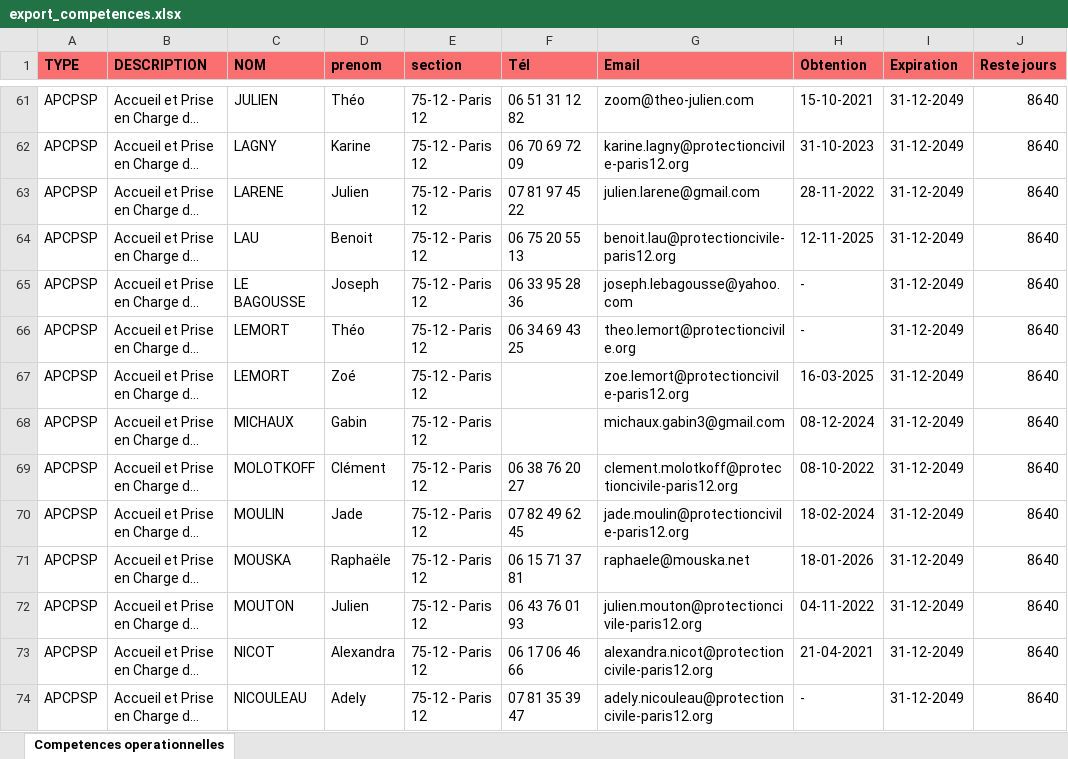
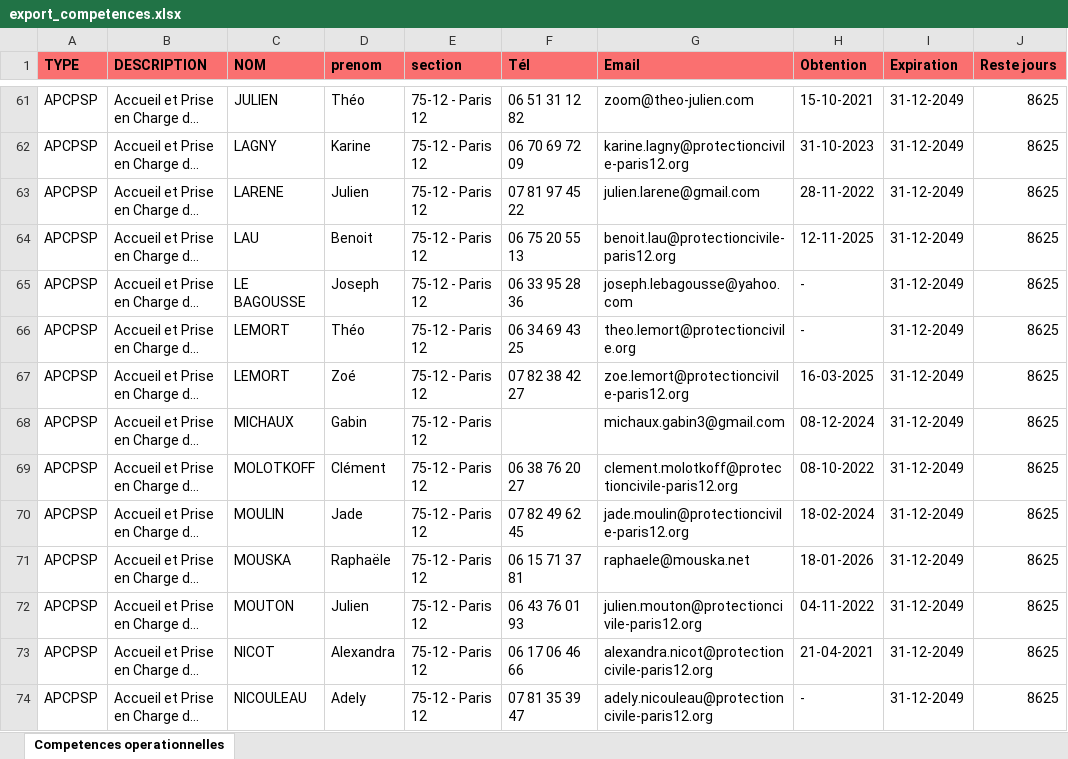
Before and after one commit to PCPSOpe12/Dashboard-Ope, an Excel workbook: data/export_competences.xlsx, sheet Competences operationnelles, drawn as a sheet; only a part is shown, gaps mark what is left out; long unchanged cells end in …; values as stored, in another font and other column widths than the file's, no borders; the diff covers the shown part only; the diff names each change by its address in the sheet, - before the commit and + after, or states it on an @@ line.

Commit message:
Mise à jour Compétences SR — 21/05/2026

```diff
--- a/data/export_competences.xlsx (sheet Competences operationnelles)
+++ b/data/export_competences.xlsx (sheet Competences operationnelles)
-J61:J74 (Reste jours): 8640
+J61:J74 (Reste jours): 8625
-F67 (Tél): (empty)
+F67 (Tél): 07 82 38 42 27
```
Also changed, not shown: other rows of this sheet.
